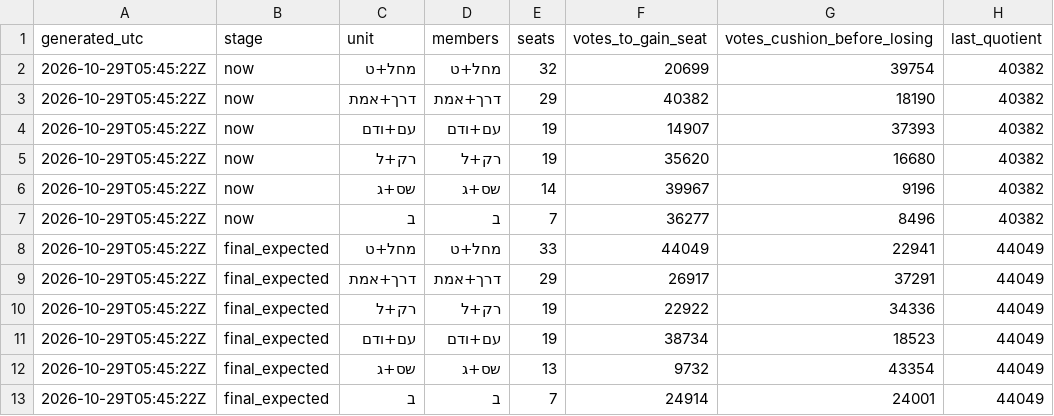
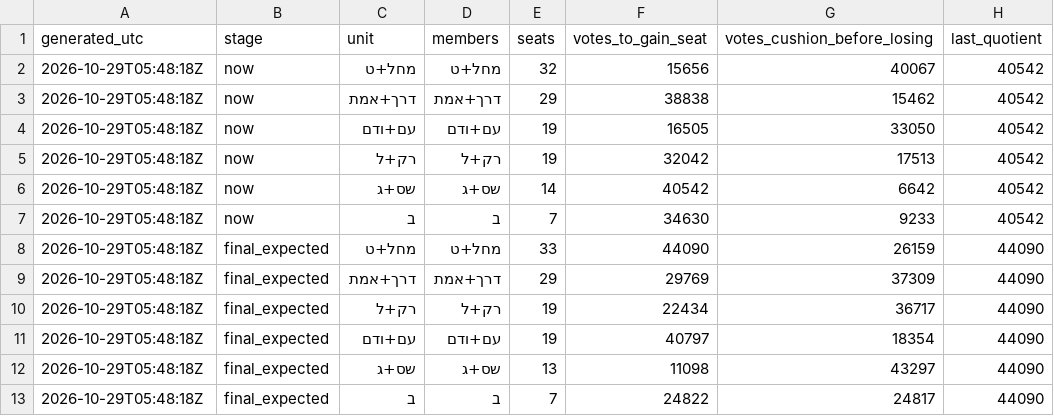
Before and after one commit to OmerCohenBI/k26-turnout-live, a CSV file: k26_surplus_margins.csv, drawn as a sheet.

```diff
--- a/k26_surplus_margins.csv
+++ b/k26_surplus_margins.csv
@@ -1,13 +1,13 @@
 generated_utc,stage,unit,members,seats,votes_to_gain_seat,votes_cushion_before_losing,last_quotient
-2026-10-29T05:45:22Z,now,מחל+ט,מחל+ט,32,20699,39754,40382
-2026-10-29T05:45:22Z,now,דרך+אמת,דרך+אמת,29,40382,18190,40382
-2026-10-29T05:45:22Z,now,עם+ודם,עם+ודם,19,14907,37393,40382
-2026-10-29T05:45:22Z,now,רק+ל,רק+ל,19,35620,16680,40382
-2026-10-29T05:45:22Z,now,שס+ג,שס+ג,14,39967,9196,40382
-2026-10-29T05:45:22Z,now,ב,ב,7,36277,8496,40382
-2026-10-29T05:45:22Z,final_expected,מחל+ט,מחל+ט,33,44049,22941,44049
-2026-10-29T05:45:22Z,final_expected,דרך+אמת,דרך+אמת,29,26917,37291,44049
-2026-10-29T05:45:22Z,final_expected,רק+ל,רק+ל,19,22922,34336,44049
-2026-10-29T05:45:22Z,final_expected,עם+ודם,עם+ודם,19,38734,18523,44049
-2026-10-29T05:45:22Z,final_expected,שס+ג,שס+ג,13,9732,43354,44049
-2026-10-29T05:45:22Z,final_expected,ב,ב,7,24914,24001,44049
+2026-10-29T05:48:18Z,now,מחל+ט,מחל+ט,32,15656,40067,40542
+2026-10-29T05:48:18Z,now,דרך+אמת,דרך+אמת,29,38838,15462,40542
+2026-10-29T05:48:18Z,now,עם+ודם,עם+ודם,19,16505,33050,40542
+2026-10-29T05:48:18Z,now,רק+ל,רק+ל,19,32042,17513,40542
+2026-10-29T05:48:18Z,now,שס+ג,שס+ג,14,40542,6642,40542
+2026-10-29T05:48:18Z,now,ב,ב,7,34630,9233,40542
+2026-10-29T05:48:18Z,final_expected,מחל+ט,מחל+ט,33,44090,26159,44090
+2026-10-29T05:48:18Z,final_expected,דרך+אמת,דרך+אמת,29,29769,37309,44090
+2026-10-29T05:48:18Z,final_expected,רק+ל,רק+ל,19,22434,36717,44090
+2026-10-29T05:48:18Z,final_expected,עם+ודם,עם+ודם,19,40797,18354,44090
+2026-10-29T05:48:18Z,final_expected,שס+ג,שס+ג,13,11098,43297,44090
+2026-10-29T05:48:18Z,final_expected,ב,ב,7,24822,24817,44090
```
Also changed, not shown: k26_expc.csv, k26_forecast_scenarios.csv, 3 other files.
